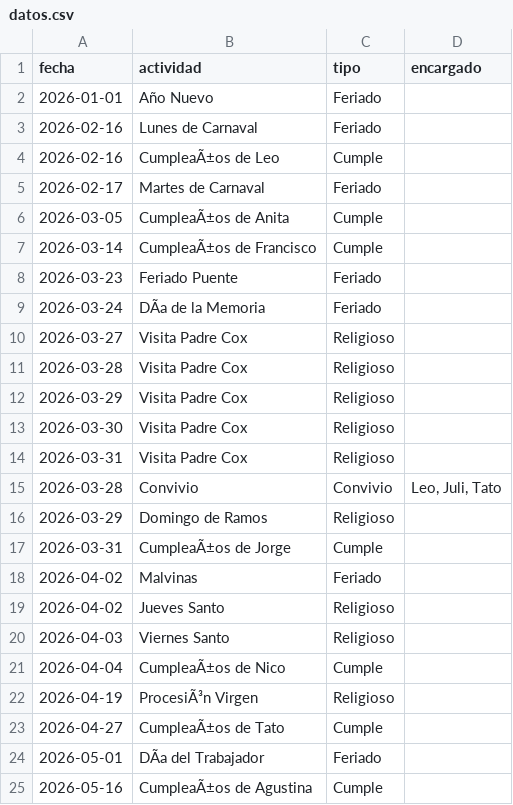
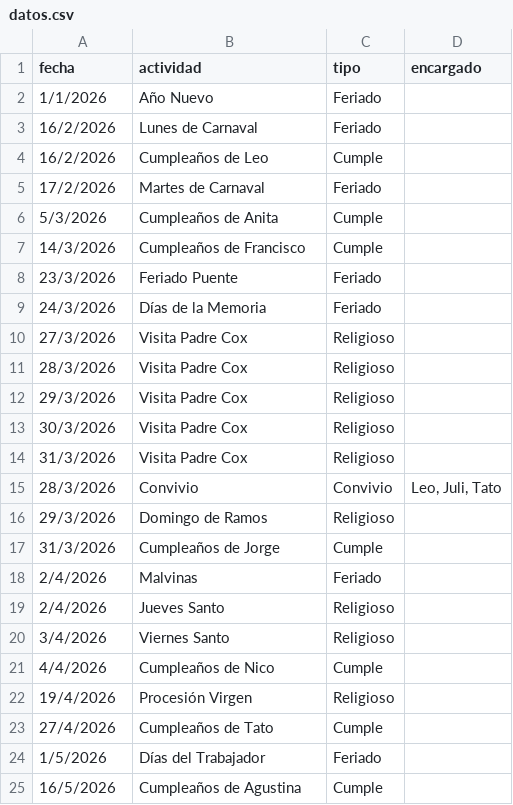
Before and after one commit to AgustinVergara98/calendario_Convivio_San-Juan-XXIII, a CSV file: datos.csv, drawn as a sheet; only a part is shown; the diff covers the shown part only; the diff names each change by its address in the sheet, - before the commit and + after, or states it on an @@ line.

Commit message:
Conexión a google sheets

```diff
--- a/datos.csv
+++ b/datos.csv
-A2 (fecha): 2026-01-01
+A2 (fecha): 1/1/2026
-A3:A4 (fecha): 2026-02-16
+A3:A4 (fecha): 16/2/2026
-B4 (actividad): CumpleaÃ±os de Leo
+B4 (actividad): Cumpleaños de Leo
-A5 (fecha): 2026-02-17
+A5 (fecha): 17/2/2026
-A6 (fecha): 2026-03-05
+A6 (fecha): 5/3/2026
-B6 (actividad): CumpleaÃ±os de Anita
+B6 (actividad): Cumpleaños de Anita
-A7 (fecha): 2026-03-14
+A7 (fecha): 14/3/2026
-B7 (actividad): CumpleaÃ±os de Francisco
+B7 (actividad): Cumpleaños de Francisco
-A8 (fecha): 2026-03-23
+A8 (fecha): 23/3/2026
-A9 (fecha): 2026-03-24
+A9 (fecha): 24/3/2026
-B9 (actividad): DÃa de la Memoria
+B9 (actividad): Días de la Memoria
-A10 (fecha): 2026-03-27
+A10 (fecha): 27/3/2026
-A11 (fecha): 2026-03-28
+A11 (fecha): 28/3/2026
-A12 (fecha): 2026-03-29
+A12 (fecha): 29/3/2026
-A13 (fecha): 2026-03-30
+A13 (fecha): 30/3/2026
-A14 (fecha): 2026-03-31
+A14 (fecha): 31/3/2026
-A15 (fecha): 2026-03-28
+A15 (fecha): 28/3/2026
-A16 (fecha): 2026-03-29
+A16 (fecha): 29/3/2026
-A17 (fecha): 2026-03-31
+A17 (fecha): 31/3/2026
-B17 (actividad): CumpleaÃ±os de Jorge
+B17 (actividad): Cumpleaños de Jorge
-A18:A19 (fecha): 2026-04-02
+A18:A19 (fecha): 2/4/2026
-A20 (fecha): 2026-04-03
+A20 (fecha): 3/4/2026
-A21 (fecha): 2026-04-04
+A21 (fecha): 4/4/2026
-B21 (actividad): CumpleaÃ±os de Nico
+B21 (actividad): Cumpleaños de Nico
-A22 (fecha): 2026-04-19
+A22 (fecha): 19/4/2026
-B22 (actividad): ProcesiÃ³n Virgen
+B22 (actividad): Procesión Virgen
-A23 (fecha): 2026-04-27
+A23 (fecha): 27/4/2026
-B23 (actividad): CumpleaÃ±os de Tato
+B23 (actividad): Cumpleaños de Tato
-A24 (fecha): 2026-05-01
+A24 (fecha): 1/5/2026
-B24 (actividad): DÃa del Trabajador
+B24 (actividad): Días del Trabajador
-A25 (fecha): 2026-05-16
+A25 (fecha): 16/5/2026
-B25 (actividad): CumpleaÃ±os de Agustina
+B25 (actividad): Cumpleaños de Agustina
```
Also changed, not shown: 24 edited cells elsewhere in this file, 1 other file.
